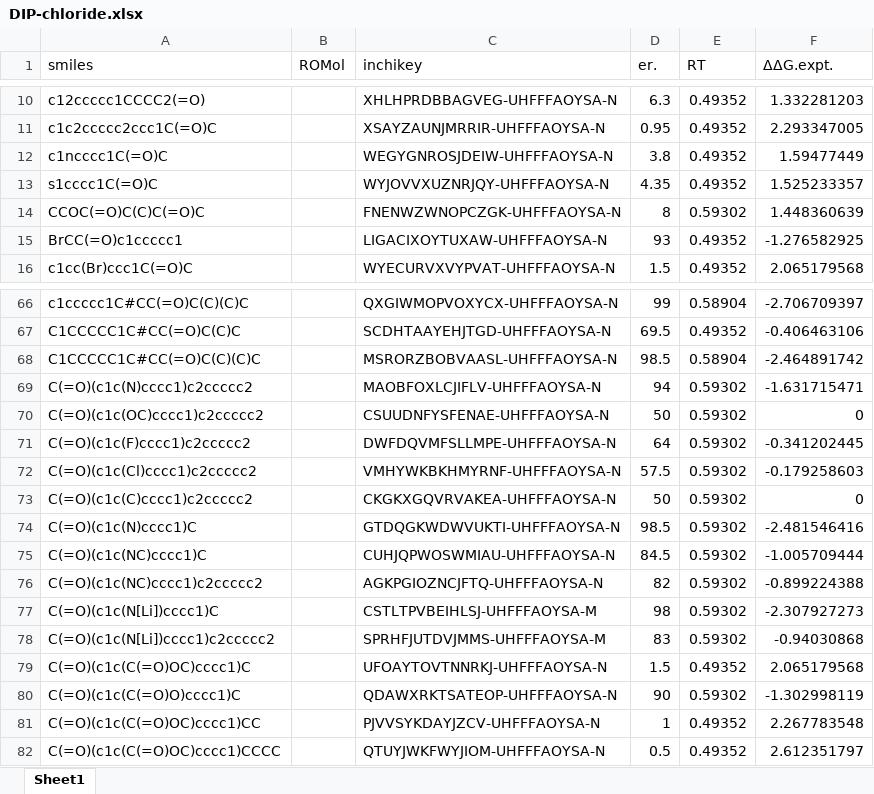
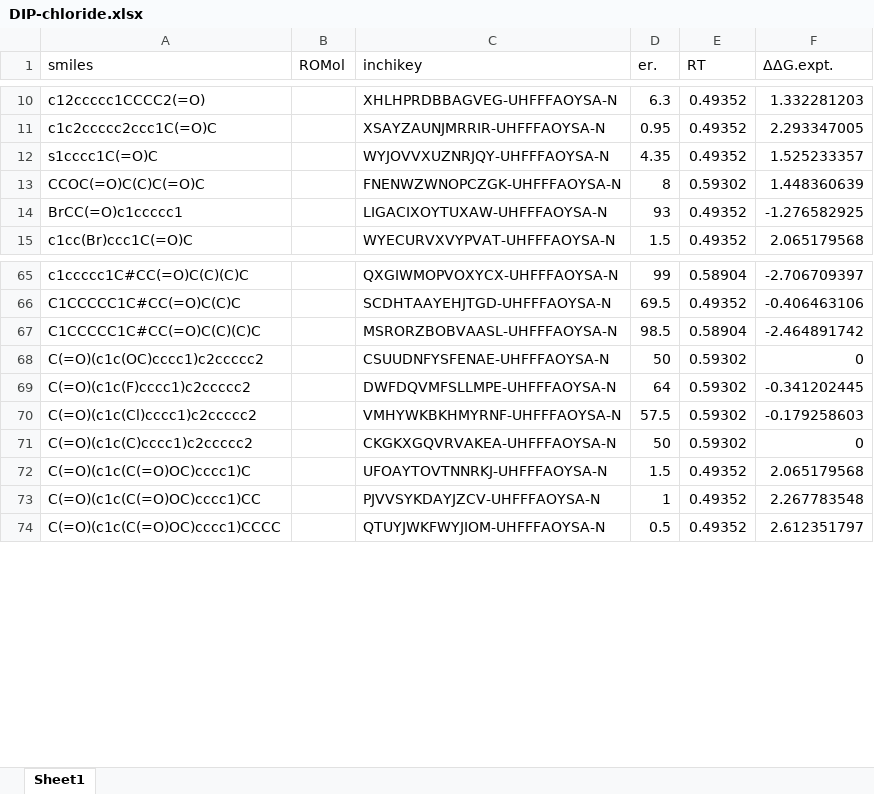
Before and after one commit to poclab-web/eCoMFA, an Excel workbook: arranged_dataset/DIP-chloride.xlsx, sheet Sheet1, drawn as a sheet; only a part is shown, gaps mark what is left out; values as stored, in another font and other column widths than the file's, no borders; charts and pictures not drawn; the diff names each change by its address in the sheet, - before the commit and + after, or states it on an @@ line.

```diff
--- a/arranged_dataset/DIP-chloride.xlsx (sheet Sheet1)
+++ b/arranged_dataset/DIP-chloride.xlsx (sheet Sheet1)
-row 12: c1ncccc1C(=O)C |  | WEGYGNROSJDEIW-UHFFFAOYSA-N | 3.8 | 0.49352 | 1.59477449
-row 69: C(=O)(c1c(N)cccc1)c2ccccc2 |  | MAOBFOXLCJIFLV-UHFFFAOYSA-N | 94 | 0.59302 | -1.631715471
-row 74: C(=O)(c1c(N)cccc1)C |  | GTDQGKWDWVUKTI-UHFFFAOYSA-N | 98.5 | 0.59302 | -2.481546416
-row 75: C(=O)(c1c(NC)cccc1)C |  | CUHJQPWOSWMIAU-UHFFFAOYSA-N | 84.5 | 0.59302 | -1.005709444
-row 76: C(=O)(c1c(NC)cccc1)c2ccccc2 |  | AGKPGIOZNCJFTQ-UHFFFAOYSA-N | 82 | 0.59302 | -0.899224388
-row 77: C(=O)(c1c(N[Li])cccc1)C |  | CSTLTPVBEIHLSJ-UHFFFAOYSA-M | 98 | 0.59302 | -2.307927273
-row 78: C(=O)(c1c(N[Li])cccc1)c2ccccc2 |  | SPRHFJUTDVJMMS-UHFFFAOYSA-M | 83 | 0.59302 | -0.94030868
-row 80: C(=O)(c1c(C(=O)O)cccc1)C |  | QDAWXRKTSATEOP-UHFFFAOYSA-N | 90 | 0.59302 | -1.302998119
```
Also changed, not shown: charts or pictures, arranged_dataset/cbs.xlsx, 4 other files.
